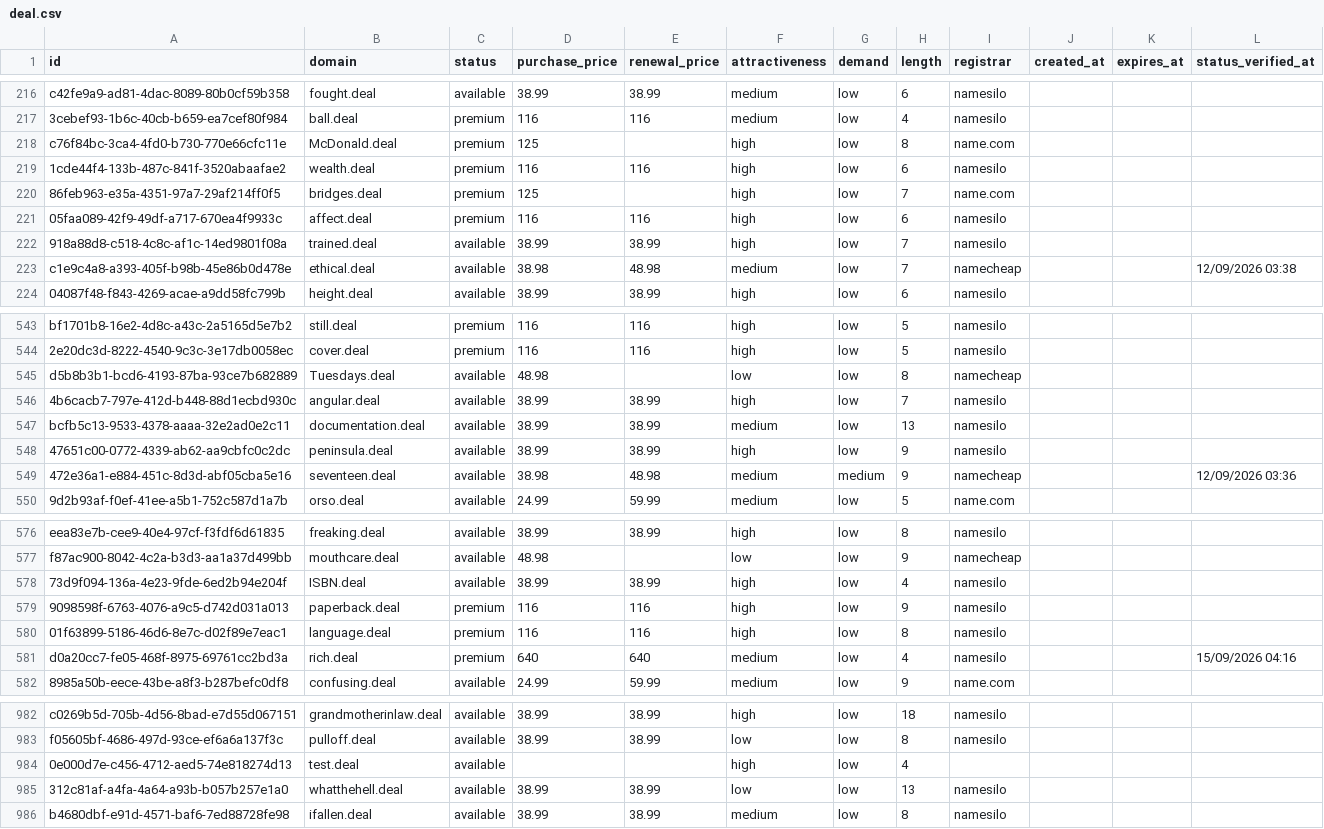
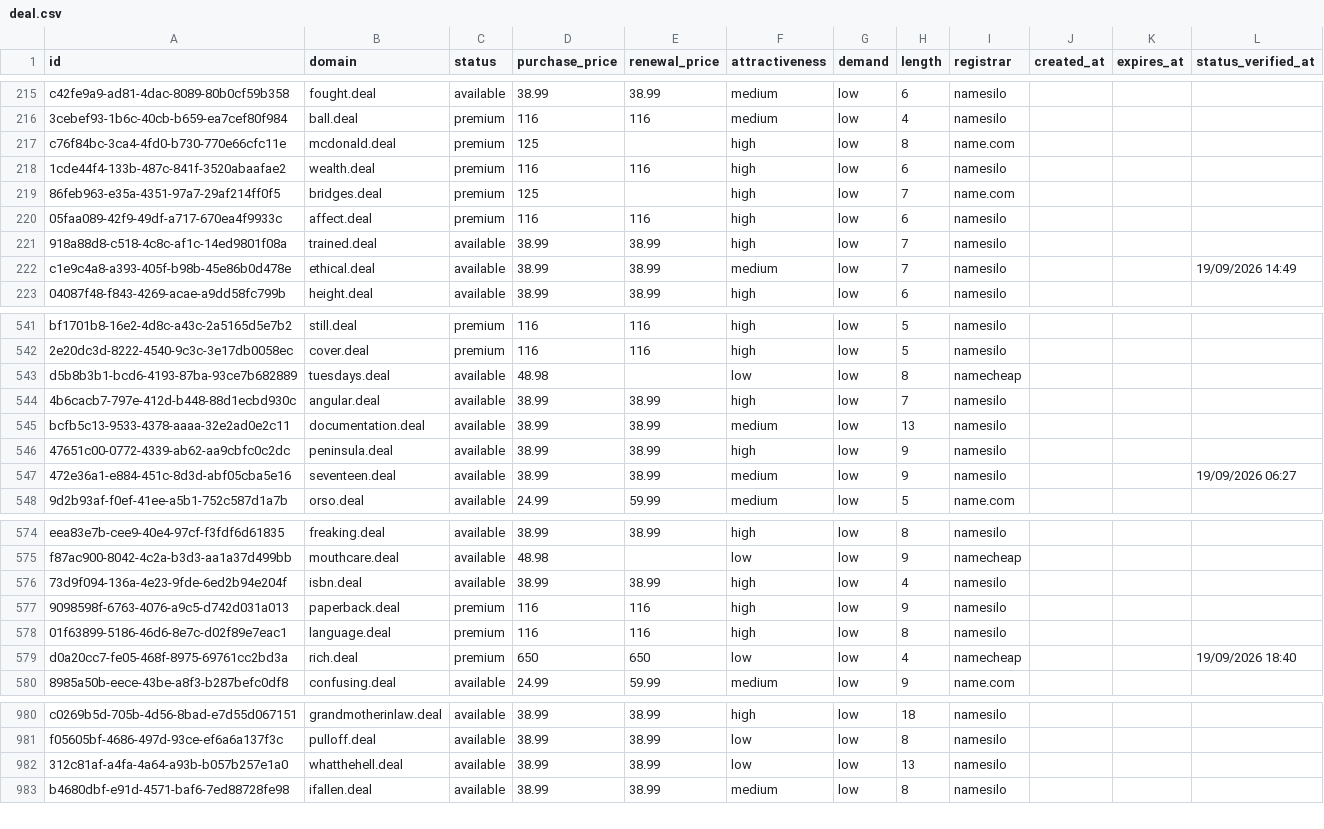
Before and after one commit to UniqueDomains/deal-oneword-domains, a CSV file: deal.csv, drawn as a sheet; only a part is shown, gaps mark what is left out; the diff covers the shown part only.

Commit message:
Domains update

```diff
--- a/deal.csv
+++ b/deal.csv
@@ -217,3 +216,3 @@ c42fe9a9-ad81-4dac-8089-80b0cf59b358,fought.deal,available,38.99,38.99,medium,lo
 3cebef93-1b6c-40cb-b659-ea7cef80f984,ball.deal,premium,116,116,medium,low,4,namesilo,,,
-c76f84bc-3ca4-4fd0-b730-770e66cfc11e,McDonald.deal,premium,125,,high,low,8,name.com,,,
+c76f84bc-3ca4-4fd0-b730-770e66cfc11e,mcdonald.deal,premium,125,,high,low,8,name.com,,,
 1cde44f4-133b-487c-841f-3520abaafae2,wealth.deal,premium,116,116,high,low,6,namesilo,,,
@@ -222,3 +221,3 @@ c76f84bc-3ca4-4fd0-b730-770e66cfc11e,McDonald.deal,premium,125,,high,low,8,name.
 918a88d8-c518-4c8c-af1c-14ed9801f08a,trained.deal,available,38.99,38.99,high,low,7,namesilo,,,
-c1e9c4a8-a393-405f-b98b-45e86b0d478e,ethical.deal,available,38.98,48.98,medium,low,7,namecheap,,,12/09/2026 03:38
+c1e9c4a8-a393-405f-b98b-45e86b0d478e,ethical.deal,available,38.99,38.99,medium,low,7,namesilo,,,19/09/2026 14:49
 04087f48-f843-4269-acae-a9dd58fc799b,height.deal,available,38.99,38.99,high,low,6,namesilo,,,
@@ -544,3 +542,3 @@ bf1701b8-16e2-4d8c-a43c-2a5165d5e7b2,still.deal,premium,116,116,high,low,5,names
 2e20dc3d-8222-4540-9c3c-3e17db0058ec,cover.deal,premium,116,116,high,low,5,namesilo,,,
-d5b8b3b1-bcd6-4193-87ba-93ce7b682889,Tuesdays.deal,available,48.98,,low,low,8,namecheap,,,
+d5b8b3b1-bcd6-4193-87ba-93ce7b682889,tuesdays.deal,available,48.98,,low,low,8,namecheap,,,
 4b6cacb7-797e-412d-b448-88d1ecbd930c,angular.deal,available,38.99,38.99,high,low,7,namesilo,,,
@@ -548,3 +546,3 @@ bcfb5c13-9533-4378-aaaa-32e2ad0e2c11,documentation.deal,available,38.99,38.99,me
 47651c00-0772-4339-ab62-aa9cbfc0c2dc,peninsula.deal,available,38.99,38.99,high,low,9,namesilo,,,
-472e36a1-e884-451c-8d3d-abf05cba5e16,seventeen.deal,available,38.98,48.98,medium,medium,9,namecheap,,,12/09/2026 03:36
+472e36a1-e884-451c-8d3d-abf05cba5e16,seventeen.deal,available,38.99,38.99,medium,low,9,namesilo,,,19/09/2026 06:27
 9d2b93af-f0ef-41ee-a5b1-752c587d1a7b,orso.deal,available,24.99,59.99,medium,low,5,name.com,,,
@@ -577,6 +575,6 @@ eea83e7b-cee9-40e4-97cf-f3fdf6d61835,freaking.deal,available,38.99,38.99,high,lo
 f87ac900-8042-4c2a-b3d3-aa1a37d499bb,mouthcare.deal,available,48.98,,low,low,9,namecheap,,,
-73d9f094-136a-4e23-9fde-6ed2b94e204f,ISBN.deal,available,38.99,38.99,high,low,4,namesilo,,,
+73d9f094-136a-4e23-9fde-6ed2b94e204f,isbn.deal,available,38.99,38.99,high,low,4,namesilo,,,
 9098598f-6763-4076-a9c5-d742d031a013,paperback.deal,premium,116,116,high,low,9,namesilo,,,
 01f63899-5186-46d6-8e7c-d02f89e7eac1,language.deal,premium,116,116,high,low,8,namesilo,,,
-d0a20cc7-fe05-468f-8975-69761cc2bd3a,rich.deal,premium,640,640,medium,low,4,namesilo,,,15/09/2026 04:16
+d0a20cc7-fe05-468f-8975-69761cc2bd3a,rich.deal,premium,650,650,low,low,4,namecheap,,,19/09/2026 18:40
 8985a50b-eece-43be-a8f3-b287befc0df8,confusing.deal,available,24.99,59.99,medium,low,9,name.com,,,
@@ -983,3 +981,2 @@ c0269b5d-705b-4d56-8bad-e7d55d067151,grandmotherinlaw.deal,available,38.99,38.99
 f05605bf-4686-497d-93ce-ef6a6a137f3c,pulloff.deal,available,38.99,38.99,low,low,8,namesilo,,,
-0e000d7e-c456-4712-aed5-74e818274d13,test.deal,available,,,high,low,4,,,,
 312c81af-a4fa-4a64-a93b-b057b257e1a0,whatthehell.deal,available,38.99,38.99,low,low,13,namesilo,,,
```
Also changed, not shown: 3 added rows, 2 removed rows and 81 edited cells elsewhere in this file, 4 other files.
